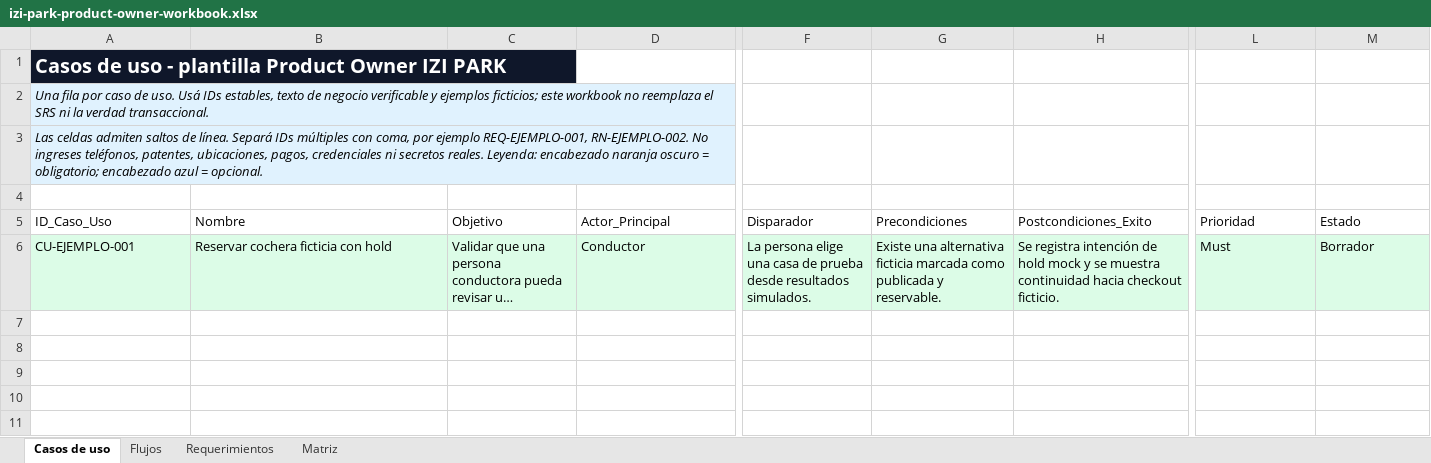
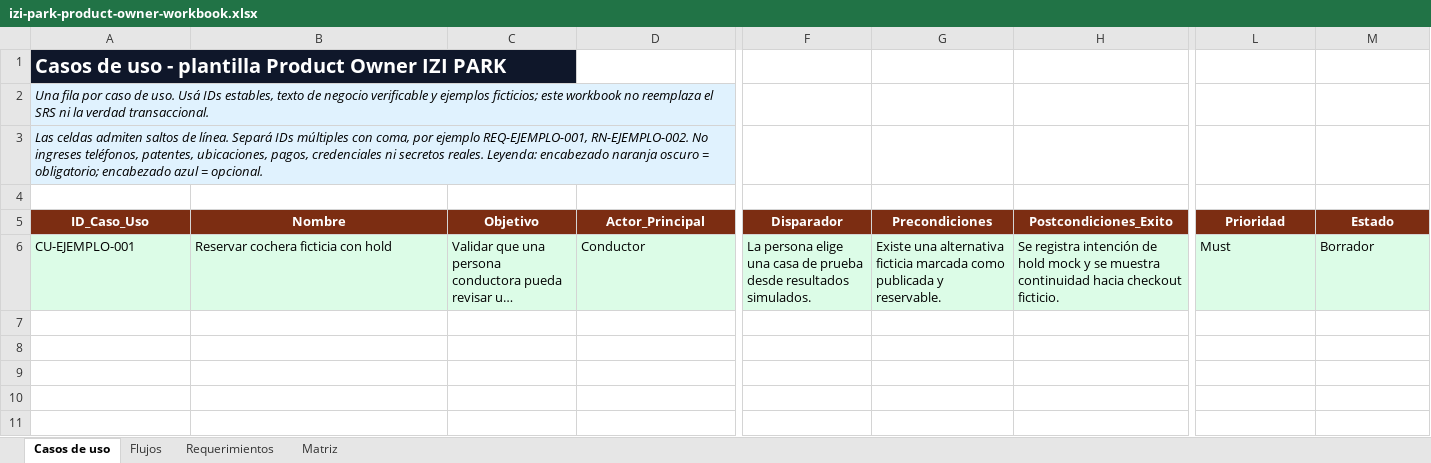
Before and after one commit to hito2026/easypark-prototype, an Excel workbook: templates/izi-park-product-owner-workbook.xlsx, sheet Casos de uso, drawn as a sheet; only a part is shown, gaps mark what is left out; long unchanged cells end in …; values as stored, in another font and other column widths than the file's, no borders; the diff covers the shown part only; the diff names each change by its address in the sheet, - before the commit and + after, or states it on an @@ line.

```diff
--- a/templates/izi-park-product-owner-workbook.xlsx (sheet Casos de uso)
+++ b/templates/izi-park-product-owner-workbook.xlsx (sheet Casos de uso)
@@ A5:D5 fill: none → #7C2D12, bold: off → on, text colour: black → #FFFFFF, alignment: left → center @@
@@ F5:H5 fill: none → #7C2D12, bold: off → on, text colour: black → #FFFFFF, alignment: left → center @@
@@ L5:M5 fill: none → #7C2D12, bold: off → on, text colour: black → #FFFFFF, alignment: left → center @@
```
Also changed, not shown: cell formats elsewhere in this sheet, sheet Requerimientos, sheet Flujos, sheet Matriz, 4 other files.
